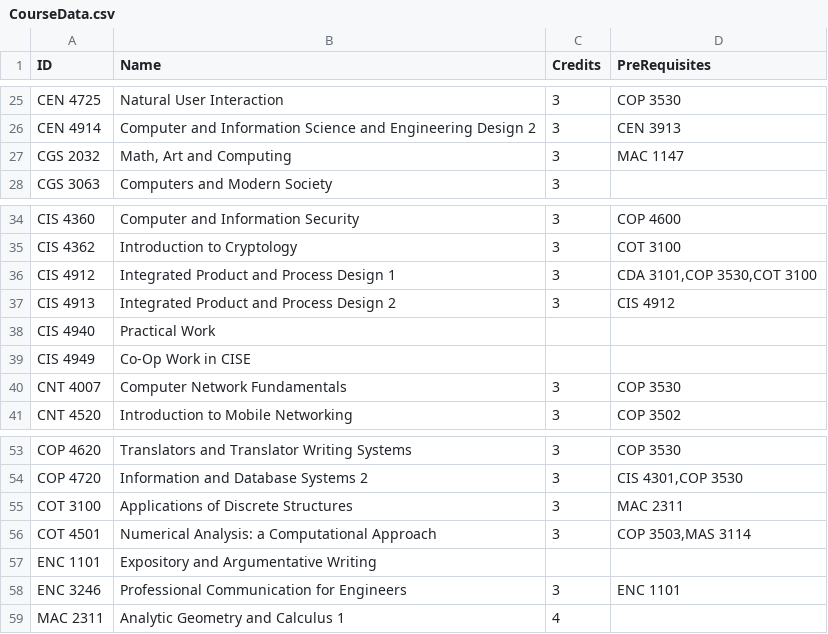
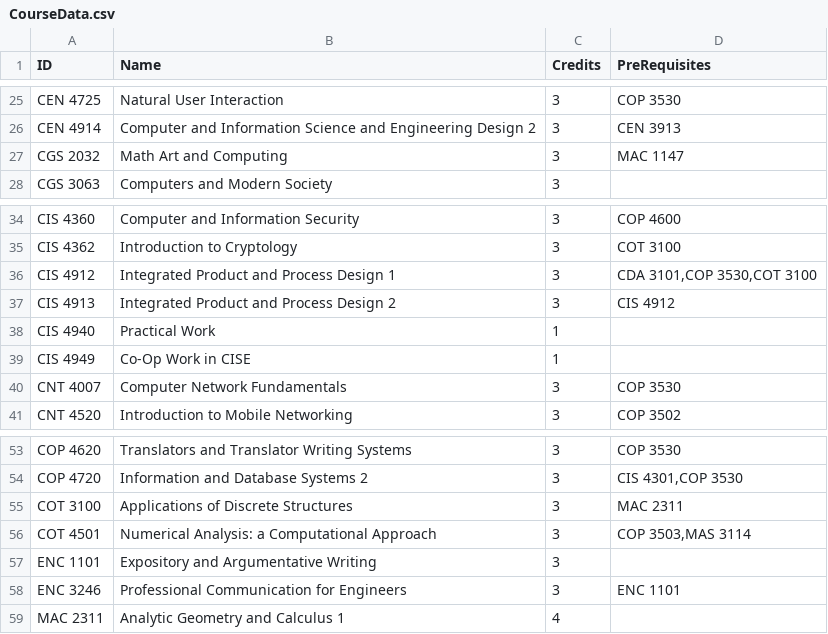
Before and after one commit to NickSily/Project3-Course-Scheduler, a CSV file: inputFiles/CourseData.csv, drawn as a sheet; only a part is shown, gaps mark what is left out; the diff names each change by its address in the sheet, - before the commit and + after, or states it on an @@ line.

```diff
--- a/inputFiles/CourseData.csv
+++ b/inputFiles/CourseData.csv
-B27 (Name): Math, Art and Computing
+B27 (Name): Math Art and Computing
-C38:C39 (Credits): (empty)
+C38:C39 (Credits): 1
-C57 (Credits): (empty)
+C57 (Credits): 3
```
Also changed, not shown: 2 other files.
